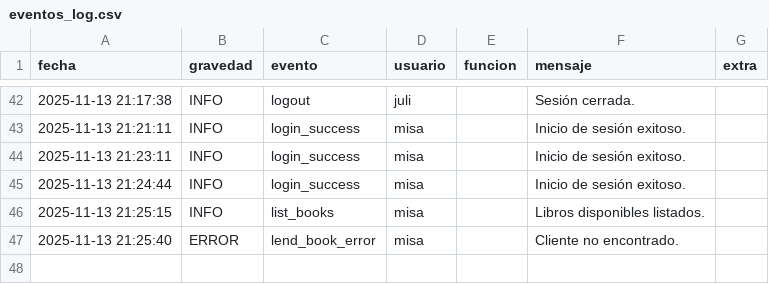
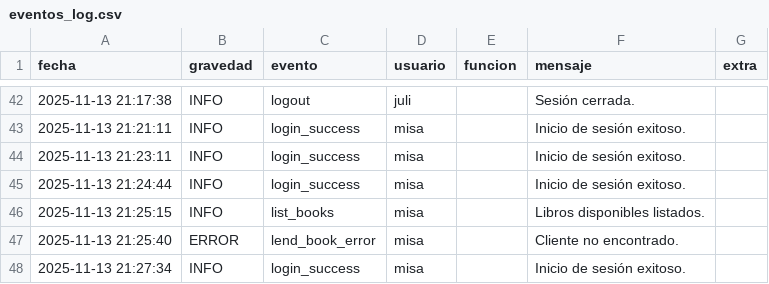
Before and after one commit to MatiasV55/tpo-grupo2-progra1, a CSV file: eventos_log.csv, drawn as a sheet; only a part is shown, gaps mark what is left out; the diff names each change by its address in the sheet, - before the commit and + after, or states it on an @@ line.

```diff
--- a/eventos_log.csv
+++ b/eventos_log.csv
+row 48: 2025-11-13 21:27:34 | INFO | login_success | misa |  | Inicio de sesión exitoso.
```
Also changed, not shown: 1 other file.
